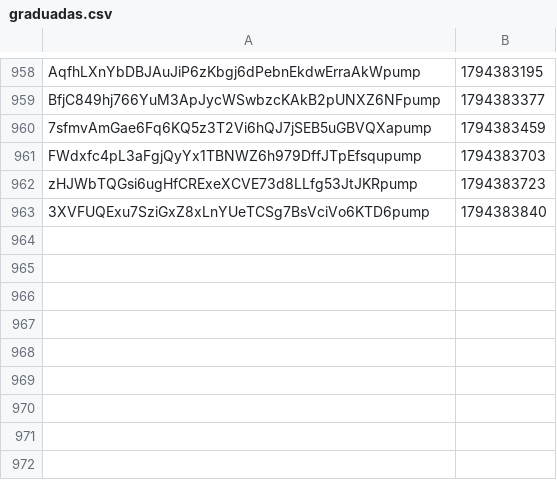
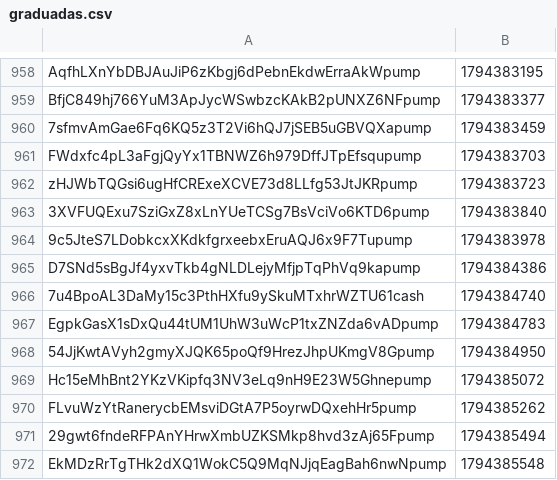
Before and after one commit to organelito23/arturocasas, a CSV file: graduadas.csv, drawn as a sheet; only a part is shown, gaps mark what is left out; the diff names each change by its address in the sheet, - before the commit and + after, or states it on an @@ line.

```diff
--- a/graduadas.csv
+++ b/graduadas.csv
+row 964: 9c5JteS7LDobkcxXKdkfgrxeebxEruAQJ6x9F7Tupump | 1794383978
+row 965: D7SNd5sBgJf4yxvTkb4gNLDLejyMfjpTqPhVq9kapump | 1794384386
+row 966: 7u4BpoAL3DaMy15c3PthHXfu9ySkuMTxhrWZTU61cash | 1794384740
+row 967: EgpkGasX1sDxQu44tUM1UhW3uWcP1txZNZda6vADpump | 1794384783
+row 968: 54JjKwtAVyh2gmyXJQK65poQf9HrezJhpUKmgV8Gpump | 1794384950
+row 969: Hc15eMhBnt2YKzVKipfq3NV3eLq9nH9E23W5Ghnepump | 1794385072
+row 970: FLvuWzYtRanerycbEMsviDGtA7P5oyrwDQxehHr5pump | 1794385262
+row 971: 29gwt6fndeRFPAnYHrwXmbUZKSMkp8hvd3zAj65Fpump | 1794385494
+row 972: EkMDzRrTgTHk2dXQ1WokC5Q9MqNJjqEagBah6nwNpump | 1794385548
```
Also changed, not shown: monitor.csv, senales.csv, 2 other files.
